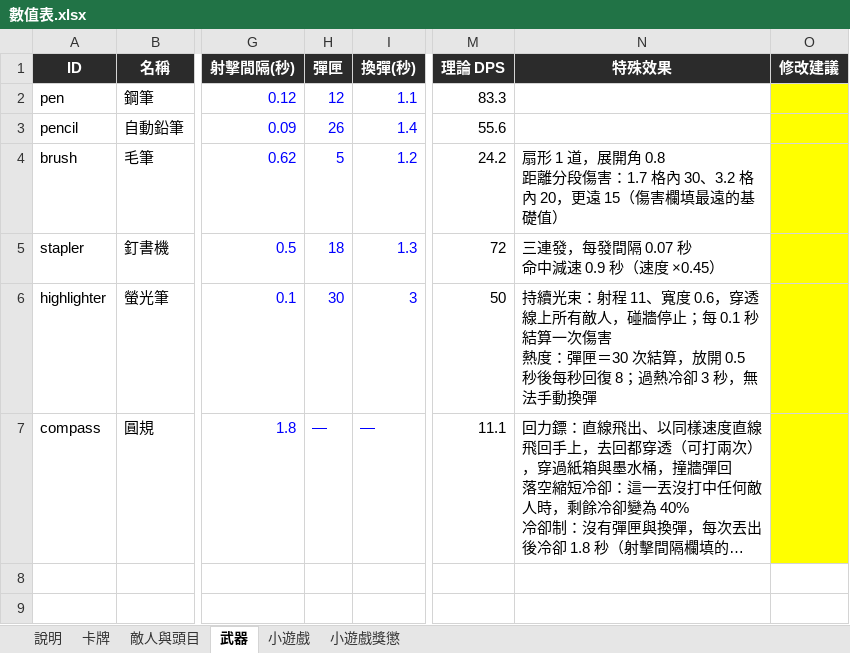
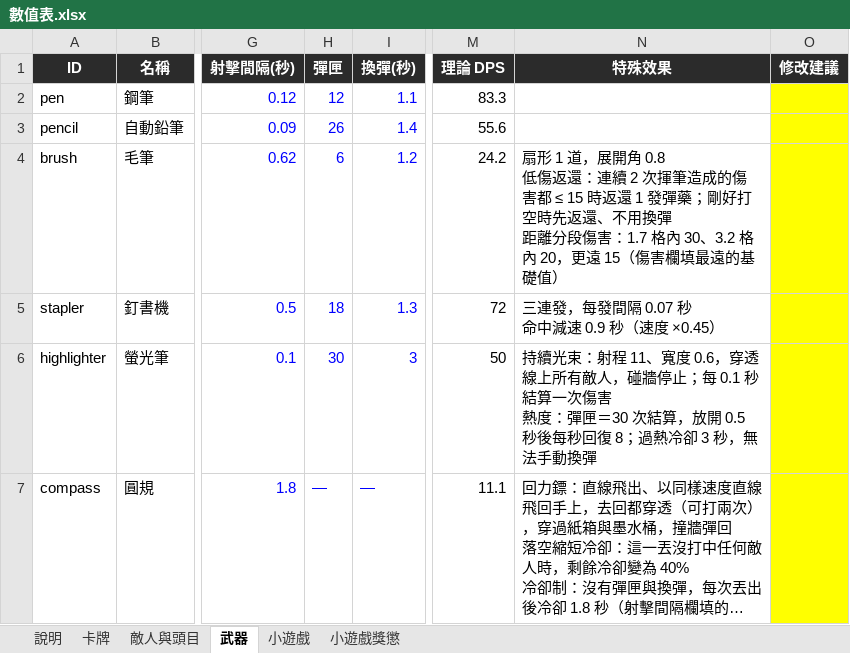
Before and after one commit to archie-30/FALLINK, an Excel workbook: 數值表.xlsx, sheet 武器, drawn as a sheet; only a part is shown, gaps mark what is left out; long unchanged cells end in …; values as stored, in another font and other column widths than the file's, no borders; ↵ is a line break in a cell; the diff names each change by its address in the sheet, - before the commit and + after, or states it on an @@ line.

```diff
--- a/數值表.xlsx (sheet 武器)
+++ b/數值表.xlsx (sheet 武器)
-H4 (彈匣): 5
+H4 (彈匣): 6
-N4 (特殊效果): …開角 0.8 ↵ 距離分段…
+N4 (特殊效果): …開角 0.8 ↵ 低傷返還：連續 2 次揮筆造成的傷害都 ≤ 15 時返還 1 發彈藥；剛好打空時先返還、不用換彈 ↵ 距離分段…
```
Also changed, not shown: sheet 卡牌, 27 other files.
